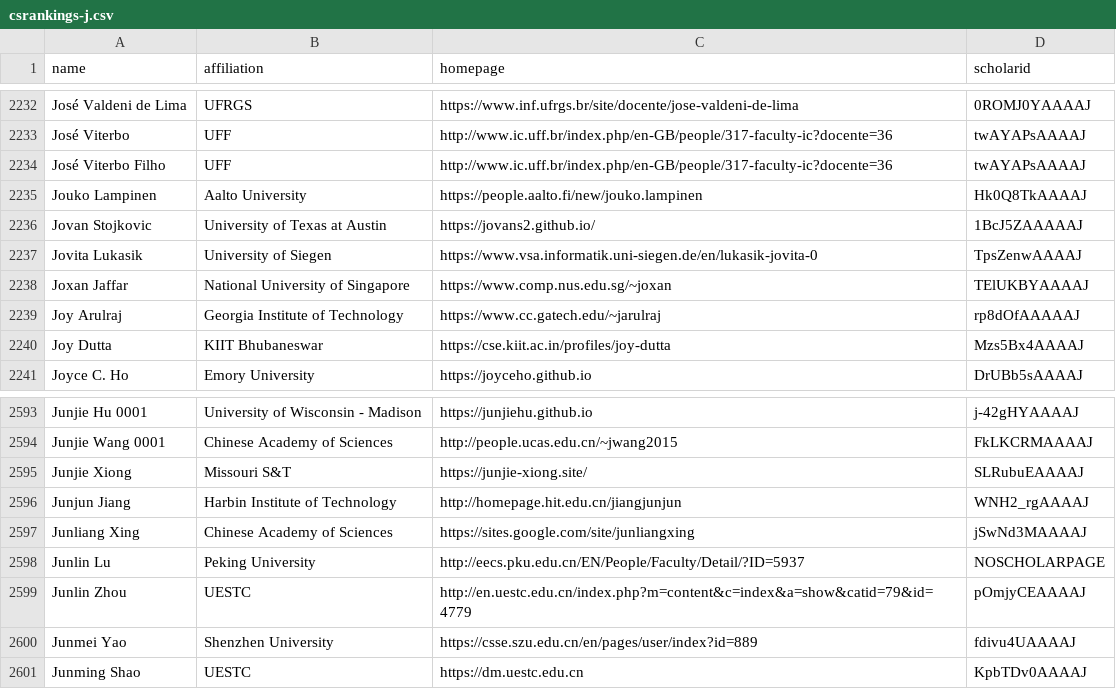
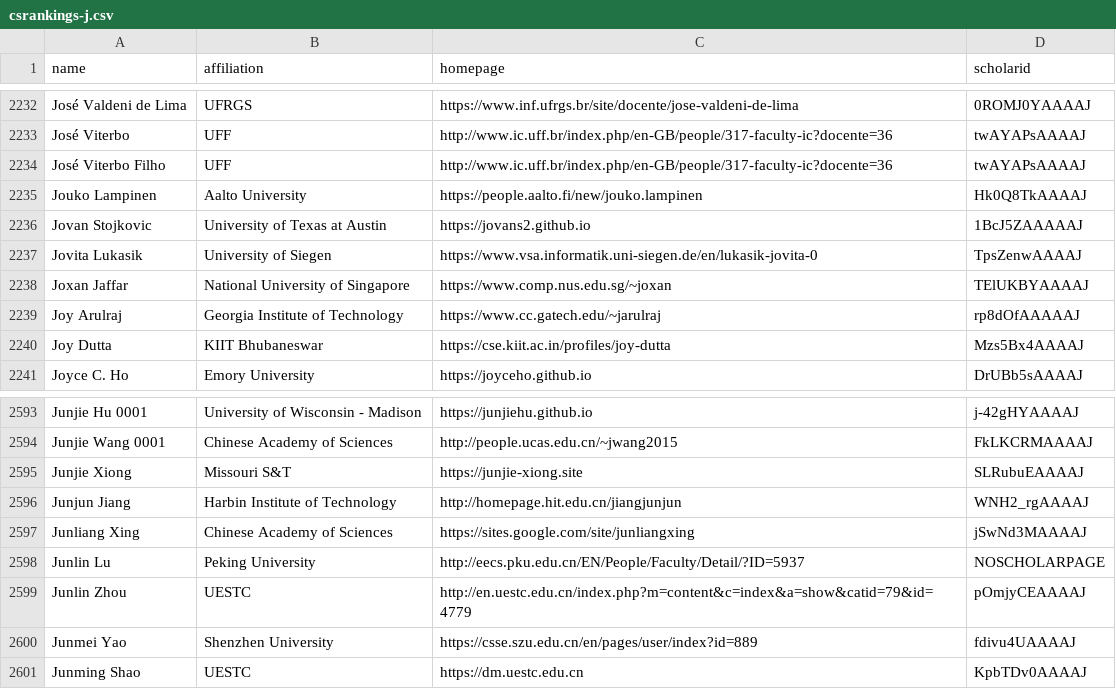
Before and after one commit to Jarviswang94/CSrankings, a CSV file: csrankings-j.csv, drawn as a sheet; only a part is shown, gaps mark what is left out.

```diff
--- a/csrankings-j.csv
+++ b/csrankings-j.csv
@@ -2235,3 +2235,3 @@ José Viterbo Filho,UFF,http://www.ic.uff.br/index.php/en-GB/people/317-faculty-
 Jouko Lampinen,Aalto University,https://people.aalto.fi/new/jouko.lampinen,Hk0Q8TkAAAAJ
-Jovan Stojkovic,University of Texas at Austin,https://jovans2.github.io/,1BcJ5ZAAAAAJ
+Jovan Stojkovic,University of Texas at Austin,https://jovans2.github.io,1BcJ5ZAAAAAJ
 Jovita Lukasik,University of Siegen,https://www.vsa.informatik.uni-siegen.de/en/lukasik-jovita-0,TpsZenwAAAAJ
@@ -2594,3 +2594,3 @@ Junjie Hu 0001,University of Wisconsin - Madison,https://junjiehu.github.io,j-42
 Junjie Wang 0001,Chinese Academy of Sciences,http://people.ucas.edu.cn/~jwang2015,FkLKCRMAAAAJ
-Junjie Xiong,Missouri S&T,https://junjie-xiong.site/,SLRubuEAAAAJ
+Junjie Xiong,Missouri S&T,https://junjie-xiong.site,SLRubuEAAAAJ
 Junjun Jiang,Harbin Institute of Technology,http://homepage.hit.edu.cn/jiangjunjun,WNH2_rgAAAAJ
```
Also changed, not shown: csrankings-a.csv, csrankings-d.csv, 19 other files.
